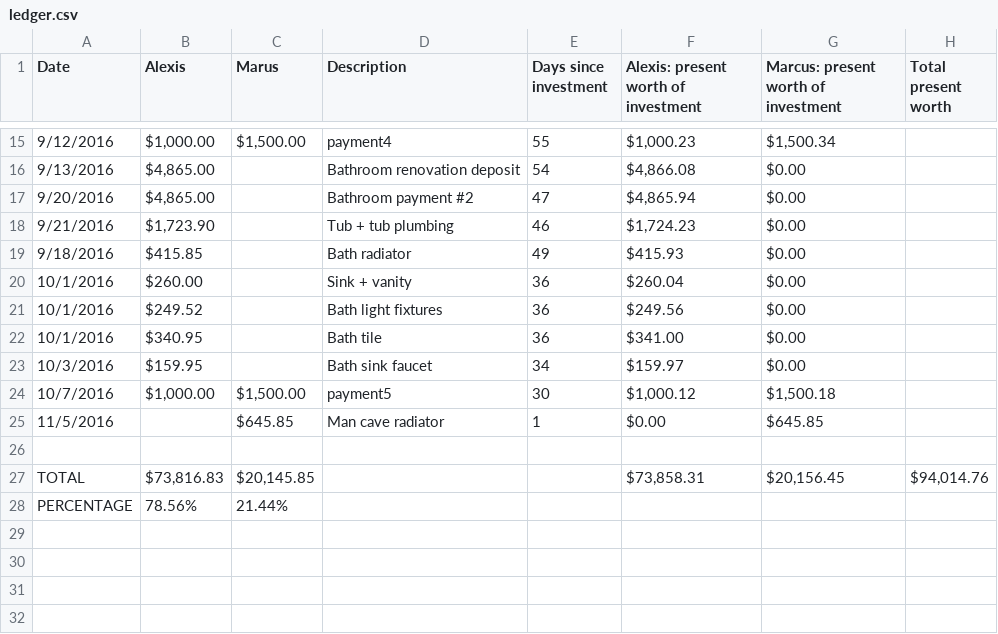
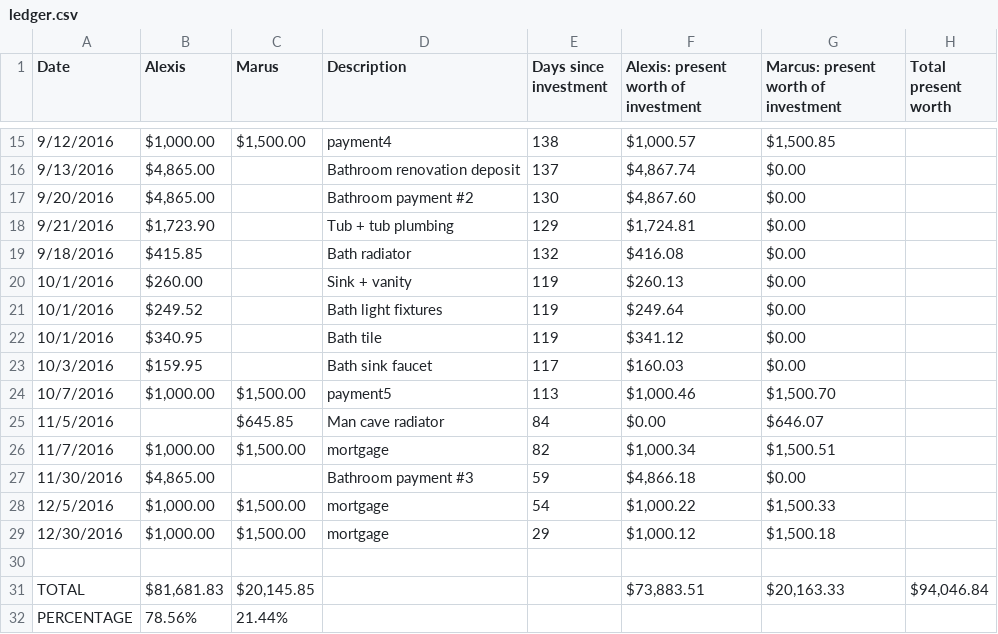
Before and after one commit to marcusjbishop/house, a CSV file: ledger.csv, drawn as a sheet; only a part is shown, gaps mark what is left out; the diff covers the shown part only.

```diff
--- a/ledger.csv
+++ b/ledger.csv
@@ -15,14 +15,18 @@ Date,Alexis ,Marus,Description,Days since investment,Alexis: present worth of in
-9/12/2016,"$1,000.00","$1,500.00",payment4,55,"$1,000.23","$1,500.34",
-9/13/2016,"$4,865.00",,Bathroom renovation deposit,54,"$4,866.08",$0.00,
-9/20/2016,"$4,865.00",,Bathroom payment #2,47,"$4,865.94",$0.00,
-9/21/2016,"$1,723.90",,Tub + tub plumbing,46,"$1,724.23",$0.00,
-9/18/2016,$415.85,,Bath radiator,49,$415.93,$0.00,
-10/1/2016,$260.00,,Sink + vanity,36,$260.04,$0.00,
-10/1/2016,$249.52,,Bath light fixtures,36,$249.56,$0.00,
-10/1/2016,$340.95,,Bath tile,36,$341.00,$0.00,
-10/3/2016,$159.95,,Bath sink faucet,34,$159.97,$0.00,
-10/7/2016,"$1,000.00","$1,500.00",payment5,30,"$1,000.12","$1,500.18",
-11/5/2016,,$645.85,Man cave radiator,1,$0.00,$645.85,
+9/12/2016,"$1,000.00","$1,500.00",payment4,138,"$1,000.57","$1,500.85",
+9/13/2016,"$4,865.00",,Bathroom renovation deposit,137,"$4,867.74",$0.00,
+9/20/2016,"$4,865.00",,Bathroom payment #2,130,"$4,867.60",$0.00,
+9/21/2016,"$1,723.90",,Tub + tub plumbing,129,"$1,724.81",$0.00,
+9/18/2016,$415.85,,Bath radiator,132,$416.08,$0.00,
+10/1/2016,$260.00,,Sink + vanity,119,$260.13,$0.00,
+10/1/2016,$249.52,,Bath light fixtures,119,$249.64,$0.00,
+10/1/2016,$340.95,,Bath tile,119,$341.12,$0.00,
+10/3/2016,$159.95,,Bath sink faucet,117,$160.03,$0.00,
+10/7/2016,"$1,000.00","$1,500.00",payment5,113,"$1,000.46","$1,500.70",
+11/5/2016,,$645.85,Man cave radiator,84,$0.00,$646.07,
+11/7/2016,"$1,000.00","$1,500.00",mortgage,82,"$1,000.34","$1,500.51",
+11/30/2016,"$4,865.00",,Bathroom payment #3,59,"$4,866.18",$0.00,
+12/5/2016,"$1,000.00","$1,500.00",mortgage,54,"$1,000.22","$1,500.33",
+12/30/2016,"$1,000.00","$1,500.00",mortgage,29,"$1,000.12","$1,500.18",
 ,,,,,,,
-TOTAL,"$73,816.83","$20,145.85",,,"$73,858.31","$20,156.45","$94,014.76"
+TOTAL,"$81,681.83","$20,145.85",,,"$73,883.51","$20,163.33","$94,046.84"
 PERCENTAGE,78.56%,21.44%,,,,,
```
Also changed, not shown: 31 edited cells elsewhere in this file, 1 other file.
